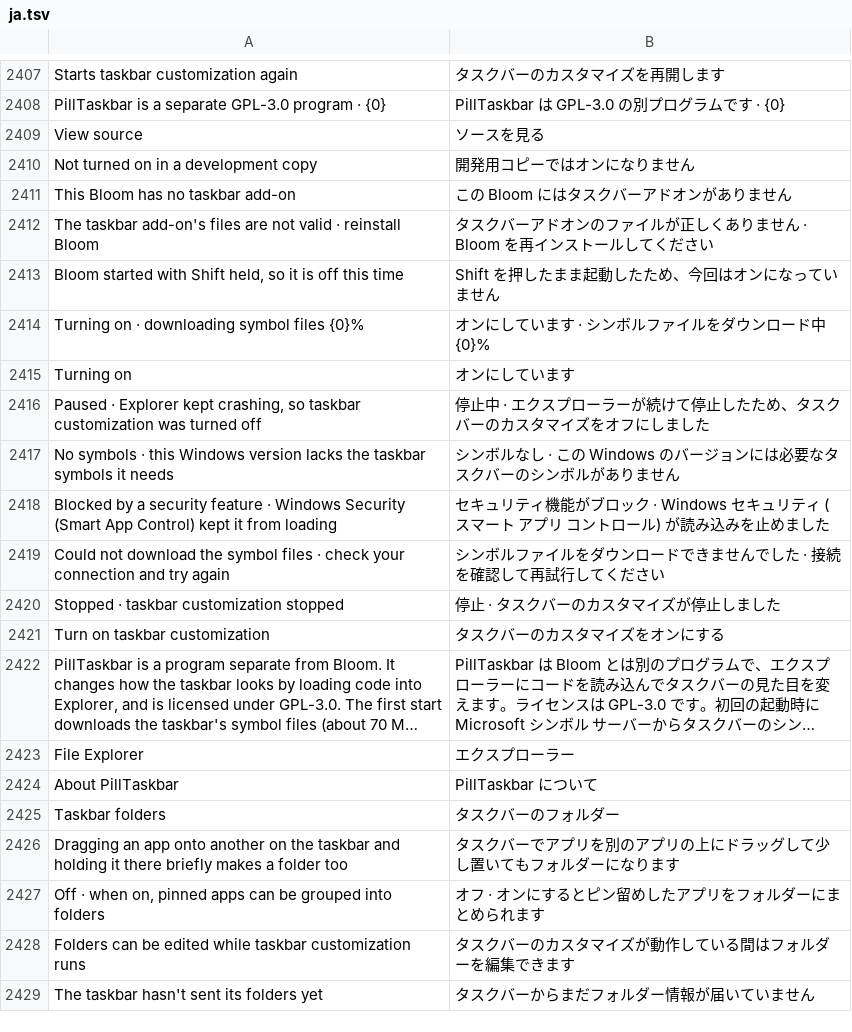
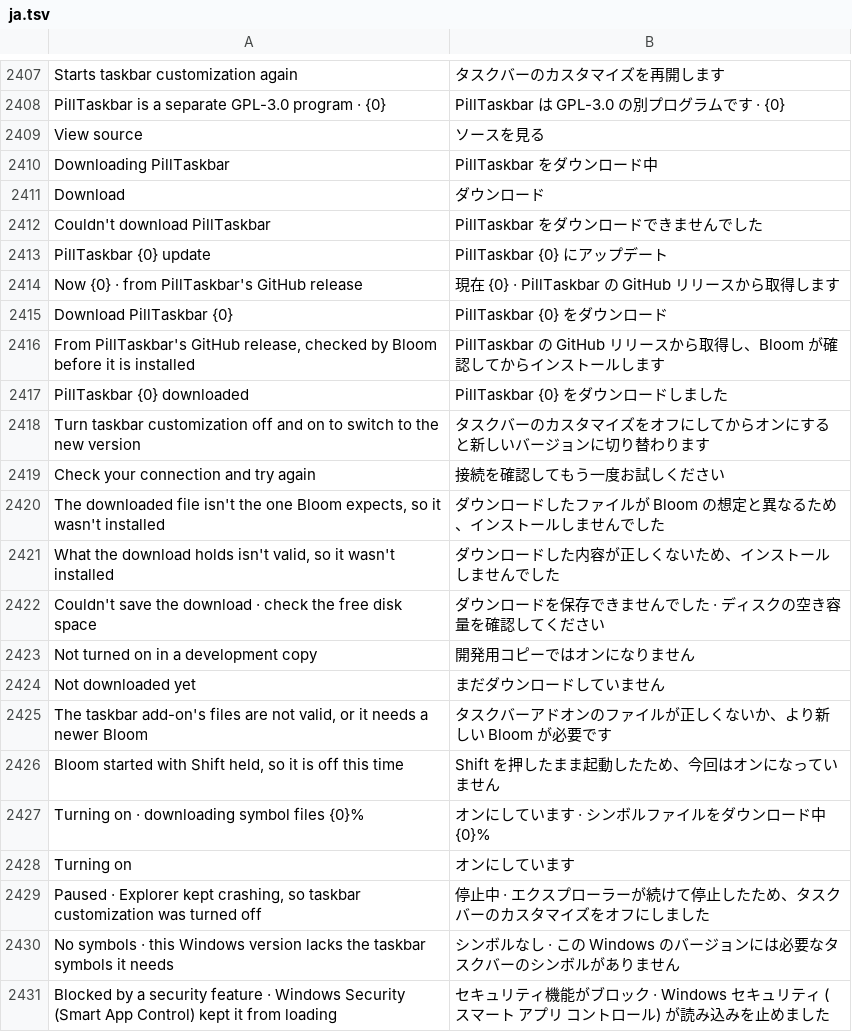
Before and after one commit to hyeon1035298/Bloom, a TSV file: src/Bloom/Assets/Lang/ja.tsv, drawn as a sheet; only a part is shown, gaps mark what is left out; the shorter side is filled out with more unchanged rows; long unchanged cells end in ….

```diff
--- a/src/Bloom/Assets/Lang/ja.tsv
+++ b/src/Bloom/Assets/Lang/ja.tsv
@@ -2409,5 +2409,18 @@ PillTaskbar is a separate GPL-3.0 program · {0}	PillTaskbar は GPL-3.0 の別
 View source	ソースを見る
+Downloading PillTaskbar	PillTaskbar をダウンロード中
+Download	ダウンロード
+Couldn't download PillTaskbar	PillTaskbar をダウンロードできませんでした
+PillTaskbar {0} update	PillTaskbar {0} にアップデート
+Now {0} · from PillTaskbar's GitHub release	現在 {0} · PillTaskbar の GitHub リリースから取得します
+Download PillTaskbar {0}	PillTaskbar {0} をダウンロード
+From PillTaskbar's GitHub release, checked by Bloom before it is installed	PillTaskbar の GitHub リリースから取得し、Bloom が確認してからインストールします
+PillTaskbar {0} downloaded	PillTaskbar {0} をダウンロードしました
+Turn taskbar customization off and on to switch to the new version	タスクバーのカスタマイズをオフにしてからオンにすると新しいバージョンに切り替わります
+Check your connection and try again	接続を確認してもう一度お試しください
+The downloaded file isn't the one Bloom expects, so it wasn't installed	ダウンロードしたファイルが Bloom の想定と異なるため、インストールしませんでした
+What the download holds isn't valid, so it wasn't installed	ダウンロードした内容が正しくないため、インストールしませんでした
+Couldn't save the download · check the free disk space	ダウンロードを保存できませんでした · ディスクの空き容量を確認してください
 Not turned on in a development copy	開発用コピーではオンになりません
-This Bloom has no taskbar add-on	この Bloom にはタスクバーアドオンがありません
-The taskbar add-on's files are not valid · reinstall Bloom	タスクバーアドオンのファイルが正しくありません · Bloom を再インストールしてください
+Not downloaded yet	まだダウンロードしていません
+The taskbar add-on's files are not valid, or it needs a newer Bloom	タスクバーアドオンのファイルが正しくないか、より新しい Bloom が必要です
 Bloom started with Shift held, so it is off this time	Shift を押したまま起動したため、今回はオンになっていません
```
Also changed, not shown: src/Bloom/Assets/Lang/zh.tsv, 13 other files.
